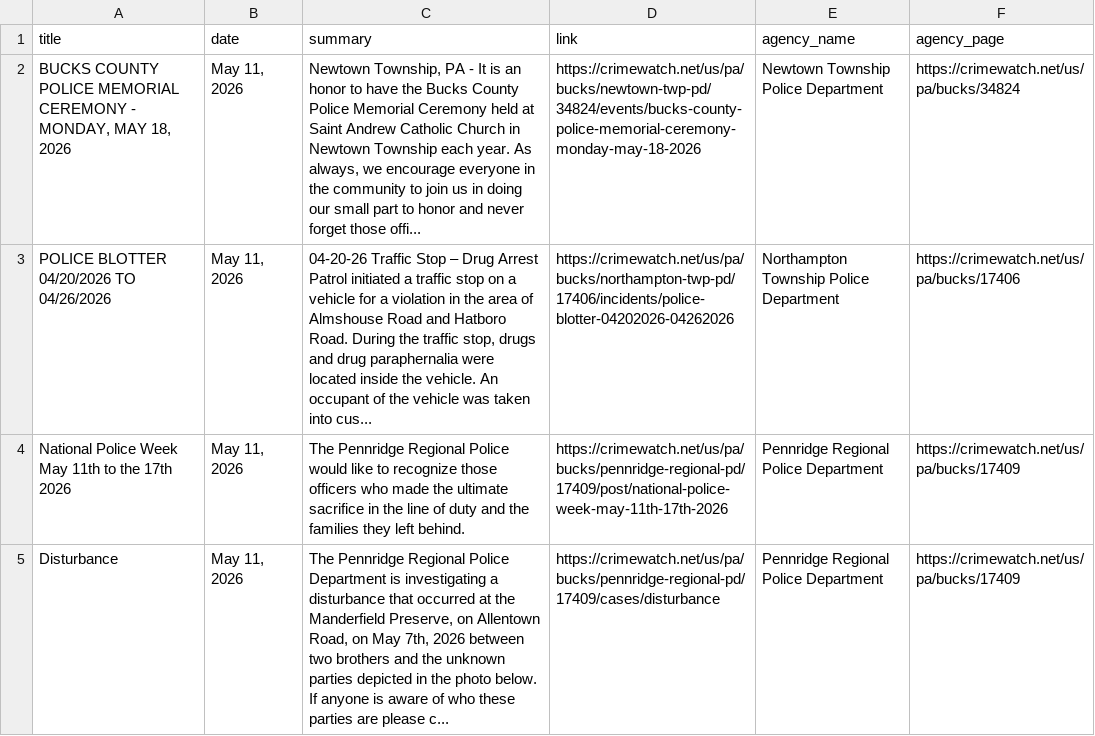
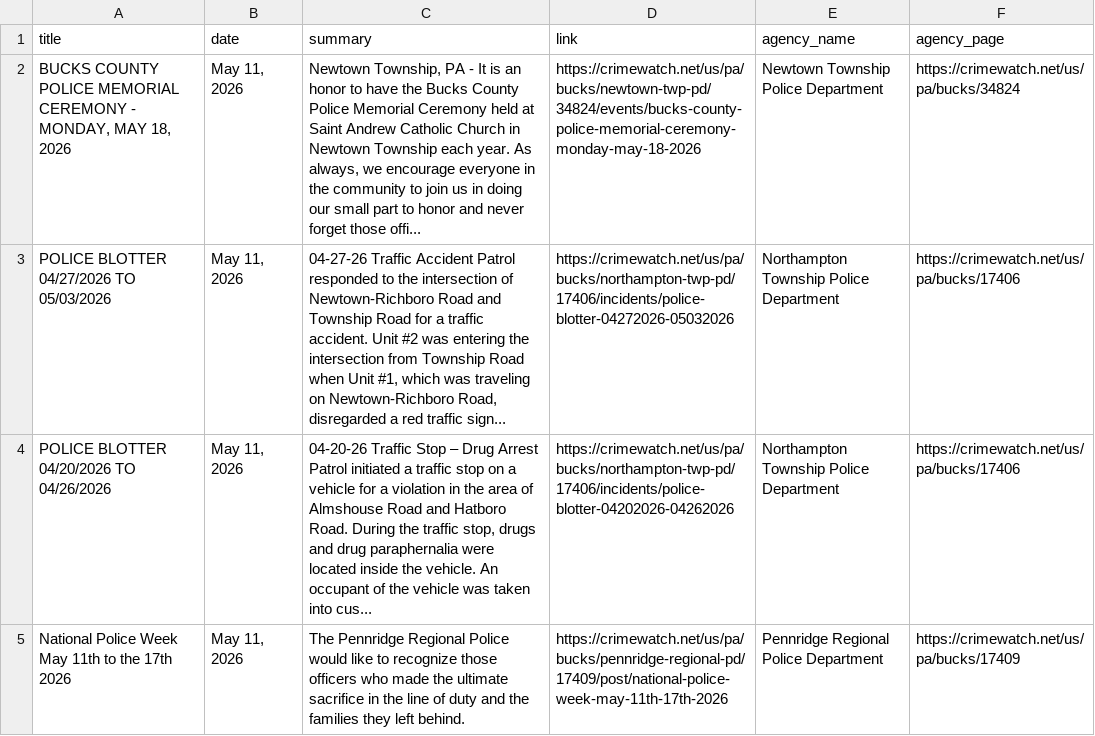
Before and after one commit to CUlleryUSATRepos/BucksCrimeWatchRepo, a CSV file: scripts/data/today_posts.csv, drawn as a sheet; only a part is shown; the shorter side is filled out with more unchanged rows; the diff names each change by its address in the sheet, - before the commit and + after, or states it on an @@ line.

Commit message:
Auto update CrimeWatch dashboard

```diff
--- a/scripts/data/today_posts.csv
+++ b/scripts/data/today_posts.csv
+row 3: POLICE BLOTTER 04/27/2026 TO 05/03/2026 | May 11, 2026 | 04-27-26 Traffic Accident Patrol responded to the intersection of Newtown-Richboro Road and Township Road for a traffic accident. Unit #2 was entering the intersection from Township Road when Unit #1, which was traveling on Newtown-Richboro Road, disregarded a red traffic sign... | https://crimewatch.net/us/pa/bucks/northampton-twp-pd/17406/incidents/police-blotter-04272026-05032026 | Northampton Township Police Department | https://crimewatch.net/us/pa/bucks/17406
```
Also changed, not shown: 1 other file.
